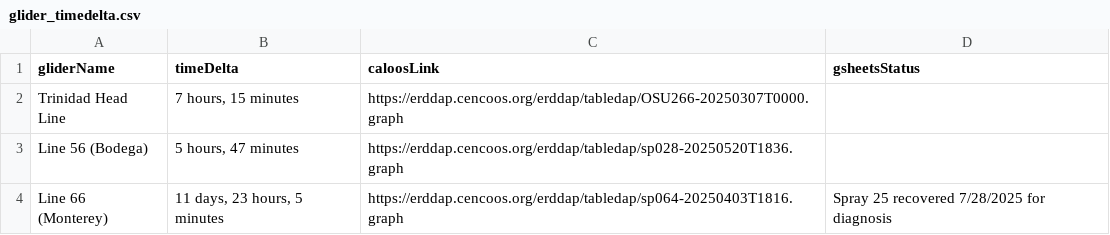
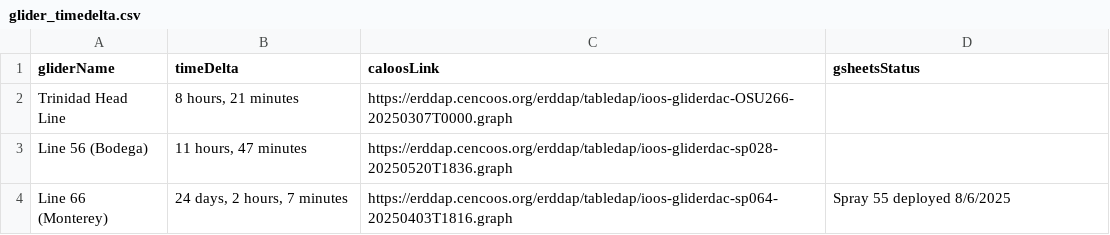
Before and after one commit to CeNCOOS/CeNCOOS_Operations_Tracking, a CSV file: csv_output/glider_timedelta.csv, drawn as a sheet.

```diff
--- a/csv_output/glider_timedelta.csv
+++ b/csv_output/glider_timedelta.csv
@@ -1,4 +1,4 @@
 gliderName,timeDelta,caloosLink,gsheetsStatus
-Trinidad Head Line,"7 hours, 15 minutes",https://erddap.cencoos.org/erddap/tabledap/OSU266-20250307T0000.graph,
-Line 56 (Bodega),"5 hours, 47 minutes",https://erddap.cencoos.org/erddap/tabledap/sp028-20250520T1836.graph,
-Line 66 (Monterey),"11 days, 23 hours, 5 minutes",https://erddap.cencoos.org/erddap/tabledap/sp064-20250403T1816.graph,Spray 25 recovered 7/28/2025 for diagnosis
+Trinidad Head Line,"8 hours, 21 minutes",https://erddap.cencoos.org/erddap/tabledap/ioos-gliderdac-OSU266-20250307T0000.graph,
+Line 56 (Bodega),"11 hours, 47 minutes",https://erddap.cencoos.org/erddap/tabledap/ioos-gliderdac-sp028-20250520T1836.graph,
+Line 66 (Monterey),"24 days, 2 hours, 7 minutes",https://erddap.cencoos.org/erddap/tabledap/ioos-gliderdac-sp064-20250403T1816.graph,Spray 55 deployed 8/6/2025
```
Also changed, not shown: csv_output/habmap_timedelta.csv, csv_output/ifcb_timedelta.csv, 10 other files.
